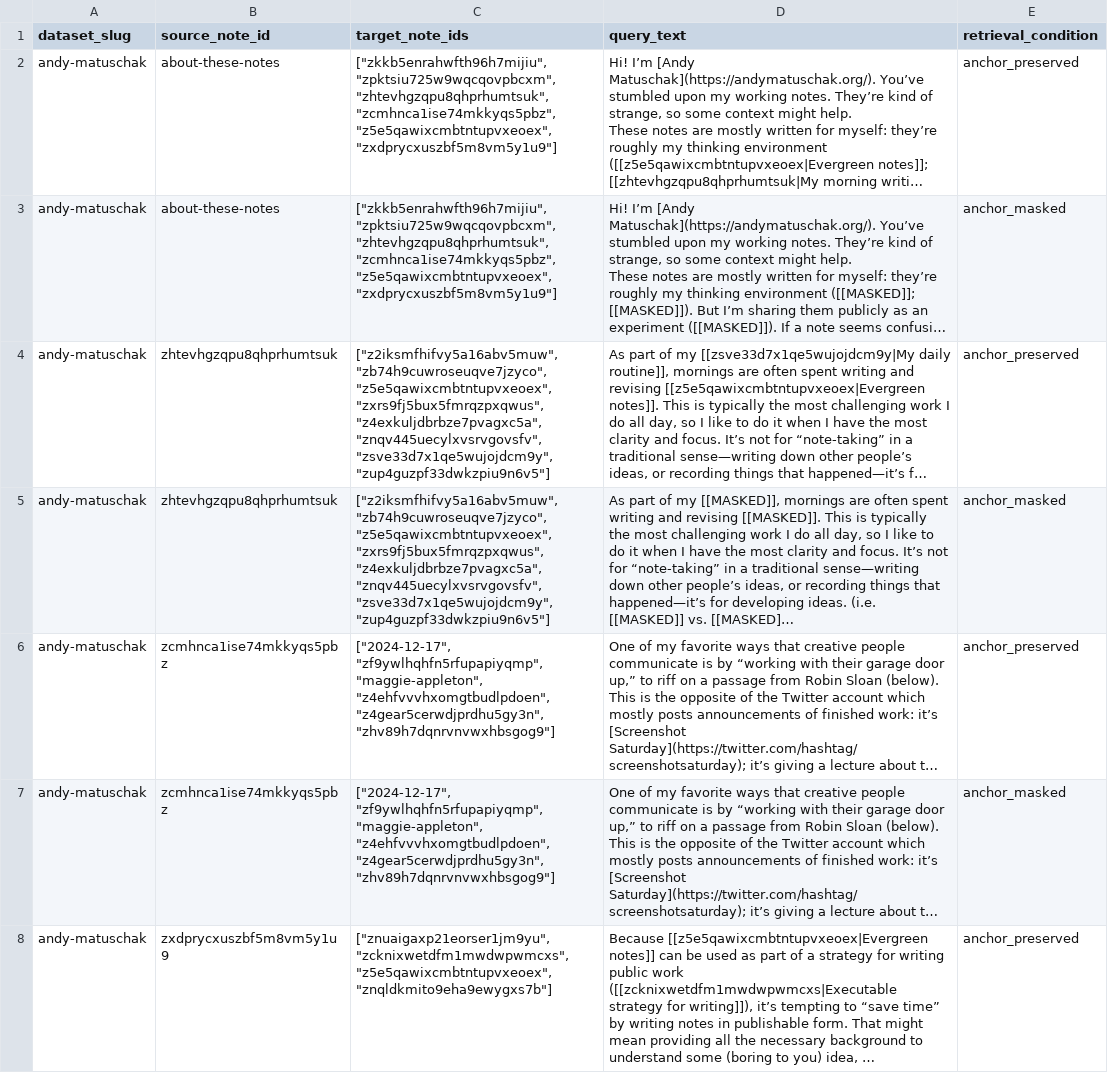
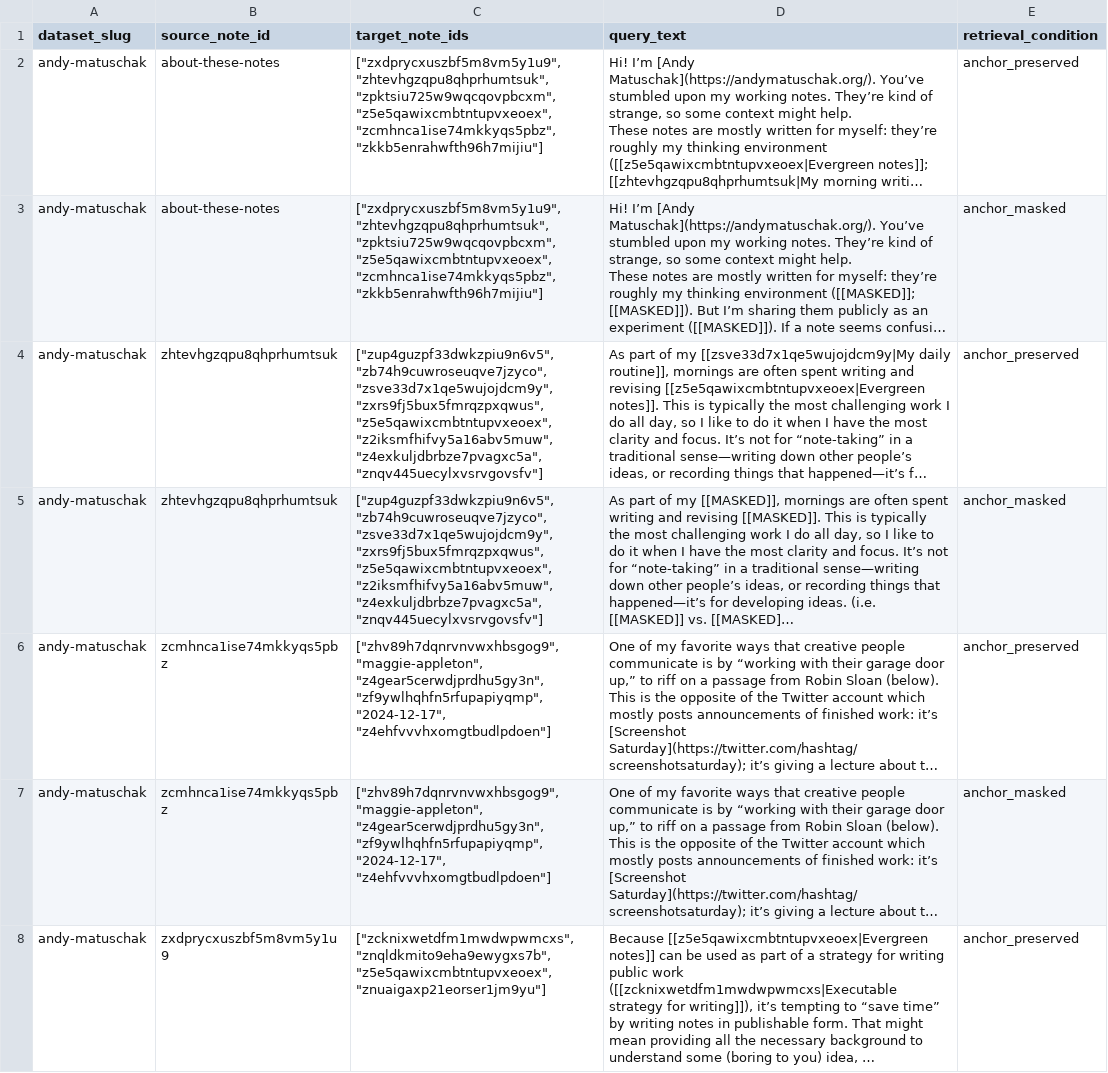
Before and after one commit to hxy9243/skills, a CSV file: zettel-eval/datasets/processed/andy-matuschak/ground_truth.csv, drawn as a sheet; only a part is shown; long unchanged cells end in …; the diff covers the shown part only; the diff names each change by its address in the sheet, - before the commit and + after, or states it on an @@ line.

```diff
--- a/zettel-eval/datasets/processed/andy-matuschak/ground_truth.csv
+++ b/zettel-eval/datasets/processed/andy-matuschak/ground_truth.csv
-C2:C3 (target_note_ids): ["zkkb5enrahwfth96h7mijiu", "zpktsiu725w9wqcqovpbcxm", "zhtevhgzqpu8qhprhumtsuk", "zcmhnca1ise74mkkyqs5pbz", "z5e5qawixcmbtntupvxeoex", "zxdprycxuszbf5m8vm5y1u9"]
+C2:C3 (target_note_ids): ["zxdprycxuszbf5m8vm5y1u9", "zhtevhgzqpu8qhprhumtsuk", "zpktsiu725w9wqcqovpbcxm", "z5e5qawixcmbtntupvxeoex", "zcmhnca1ise74mkkyqs5pbz", "zkkb5enrahwfth96h7mijiu"]
-C4:C5 (target_note_ids): ["z2iksmfhifvy5a16abv5muw", "zb74h9cuwroseuqve7jzyco", "z5e5qawixcmbtntupvxeoex", "zxrs9fj5bux5fmrqzpxqwus", "z4exkuljdbrbze7pvagxc5a", "znqv445uecylxvsrvgovsfv", "zsve33d7x1qe5wujojdcm9y", "zup4guzpf33dwkzpiu9n6v5"]
+C4:C5 (target_note_ids): ["zup4guzpf33dwkzpiu9n6v5", "zb74h9cuwroseuqve7jzyco", "zsve33d7x1qe5wujojdcm9y", "zxrs9fj5bux5fmrqzpxqwus", "z5e5qawixcmbtntupvxeoex", "z2iksmfhifvy5a16abv5muw", "z4exkuljdbrbze7pvagxc5a", "znqv445uecylxvsrvgovsfv"]
-C6:C7 (target_note_ids): ["2024-12-17", "zf9ywlhqhfn5rfupapiyqmp", "maggie-appleton", "z4ehfvvvhxomgtbudlpdoen", "z4gear5cerwdjprdhu5gy3n", "zhv89h7dqnrvnvwxhbsgog9"]
+C6:C7 (target_note_ids): ["zhv89h7dqnrvnvwxhbsgog9", "maggie-appleton", "z4gear5cerwdjprdhu5gy3n", "zf9ywlhqhfn5rfupapiyqmp", "2024-12-17", "z4ehfvvvhxomgtbudlpdoen"]
-C8 (target_note_ids): ["znuaigaxp21eorser1jm9yu", "zcknixwetdfm1mwdwpwmcxs", "z5e5qawixcmbtntupvxeoex", "znqldkmito9eha9ewygxs7b"]
+C8 (target_note_ids): ["zcknixwetdfm1mwdwpwmcxs", "znqldkmito9eha9ewygxs7b", "z5e5qawixcmbtntupvxeoex", "znuaigaxp21eorser1jm9yu"]
```
Also changed, not shown: 149 edited cells elsewhere in this file, zettel-eval/datasets/processed/steph-ango/ground_truth.csv, 5 other files.
